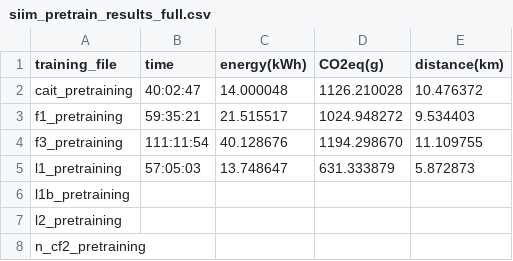
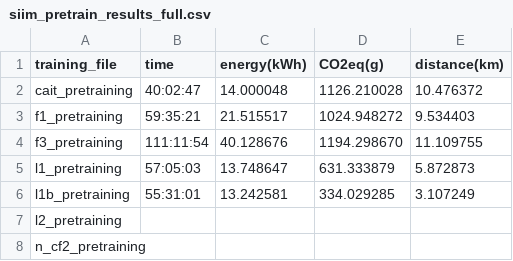
Before and after one commit to Xannadoo/carbon-cost-kaggle, a CSV file: results/siim_pretrain_results_full.csv, drawn as a sheet.

Commit message:
Update siim_pretrain_results_full.csv

```diff
--- a/results/siim_pretrain_results_full.csv
+++ b/results/siim_pretrain_results_full.csv
@@ -5,3 +5,3 @@ f3_pretraining,111:11:54,40.128676,1194.298670,11.109755
 l1_pretraining,57:05:03,13.748647,631.333879,5.872873
-l1b_pretraining,,,,
+l1b_pretraining,55:31:01,13.242581,334.029285,3.107249
 l2_pretraining,,,,
```
